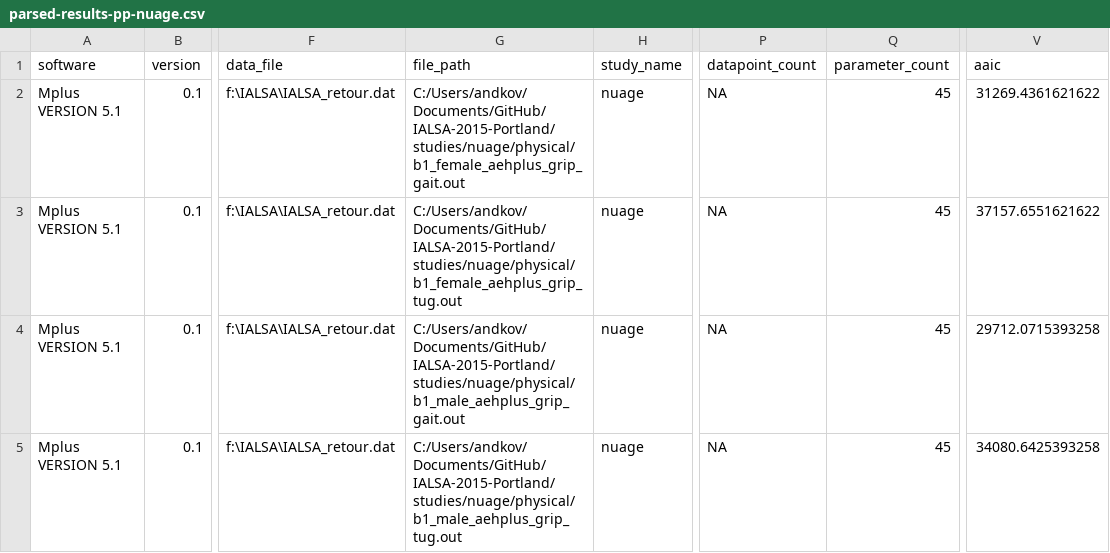
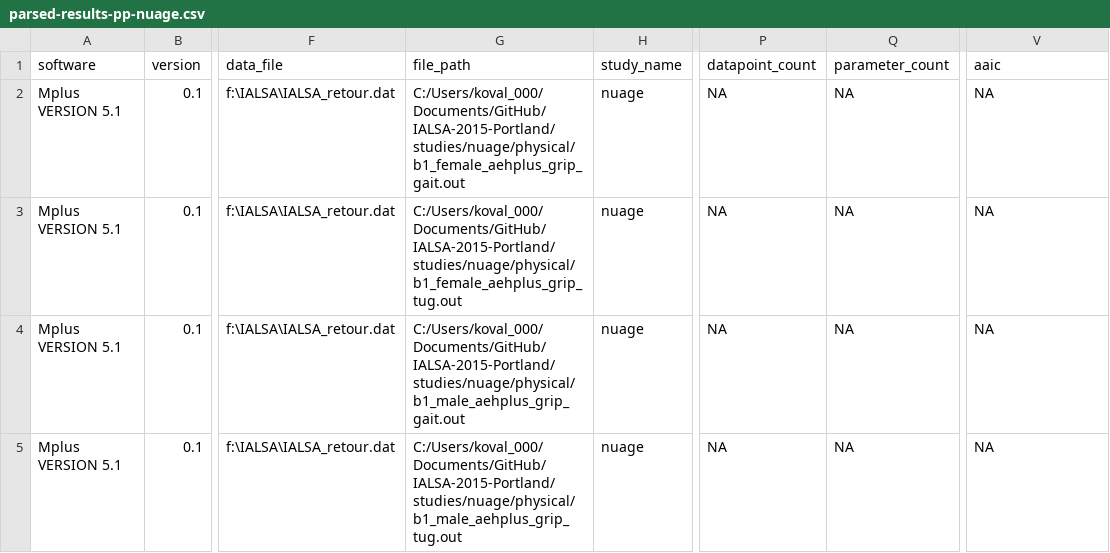
Before and after one commit to IALSA/IALSA-2015-Portland, a CSV file: data/shared/phys-phys/parsed-results-pp-nuage.csv, drawn as a sheet; only a part is shown, gaps mark what is left out; the diff names each change by its address in the sheet, - before the commit and + after, or states it on an @@ line.

```diff
--- a/data/shared/phys-phys/parsed-results-pp-nuage.csv
+++ b/data/shared/phys-phys/parsed-results-pp-nuage.csv
-G2 (file_path): C:/Users/andkov/Documents/GitHub/IALSA-2015-Portland/studies/nuage/physical/b1_female_aehplus_grip_gait.out
+G2 (file_path): C:/Users/koval_000/Documents/GitHub/IALSA-2015-Portland/studies/nuage/physical/b1_female_aehplus_grip_gait.out
-Q2:Q5 (parameter_count): 45
+Q2:Q5 (parameter_count): NA
-V2 (aaic): 31269.4361621622
+V2 (aaic): NA
-G3 (file_path): C:/Users/andkov/Documents/GitHub/IALSA-2015-Portland/studies/nuage/physical/b1_female_aehplus_grip_tug.out
+G3 (file_path): C:/Users/koval_000/Documents/GitHub/IALSA-2015-Portland/studies/nuage/physical/b1_female_aehplus_grip_tug.out
-V3 (aaic): 37157.6551621622
+V3 (aaic): NA
-G4 (file_path): C:/Users/andkov/Documents/GitHub/IALSA-2015-Portland/studies/nuage/physical/b1_male_aehplus_grip_gait.out
+G4 (file_path): C:/Users/koval_000/Documents/GitHub/IALSA-2015-Portland/studies/nuage/physical/b1_male_aehplus_grip_gait.out
-V4 (aaic): 29712.0715393258
+V4 (aaic): NA
-G5 (file_path): C:/Users/andkov/Documents/GitHub/IALSA-2015-Portland/studies/nuage/physical/b1_male_aehplus_grip_tug.out
+G5 (file_path): C:/Users/koval_000/Documents/GitHub/IALSA-2015-Portland/studies/nuage/physical/b1_male_aehplus_grip_tug.out
-V5 (aaic): 34080.6425393258
+V5 (aaic): NA
```
Also changed, not shown: data/shared/phys-phys/parsed-results-pp-elsa.csv, data/shared/phys-phys/parsed-results-pp-octo.csv, 8 other files.
